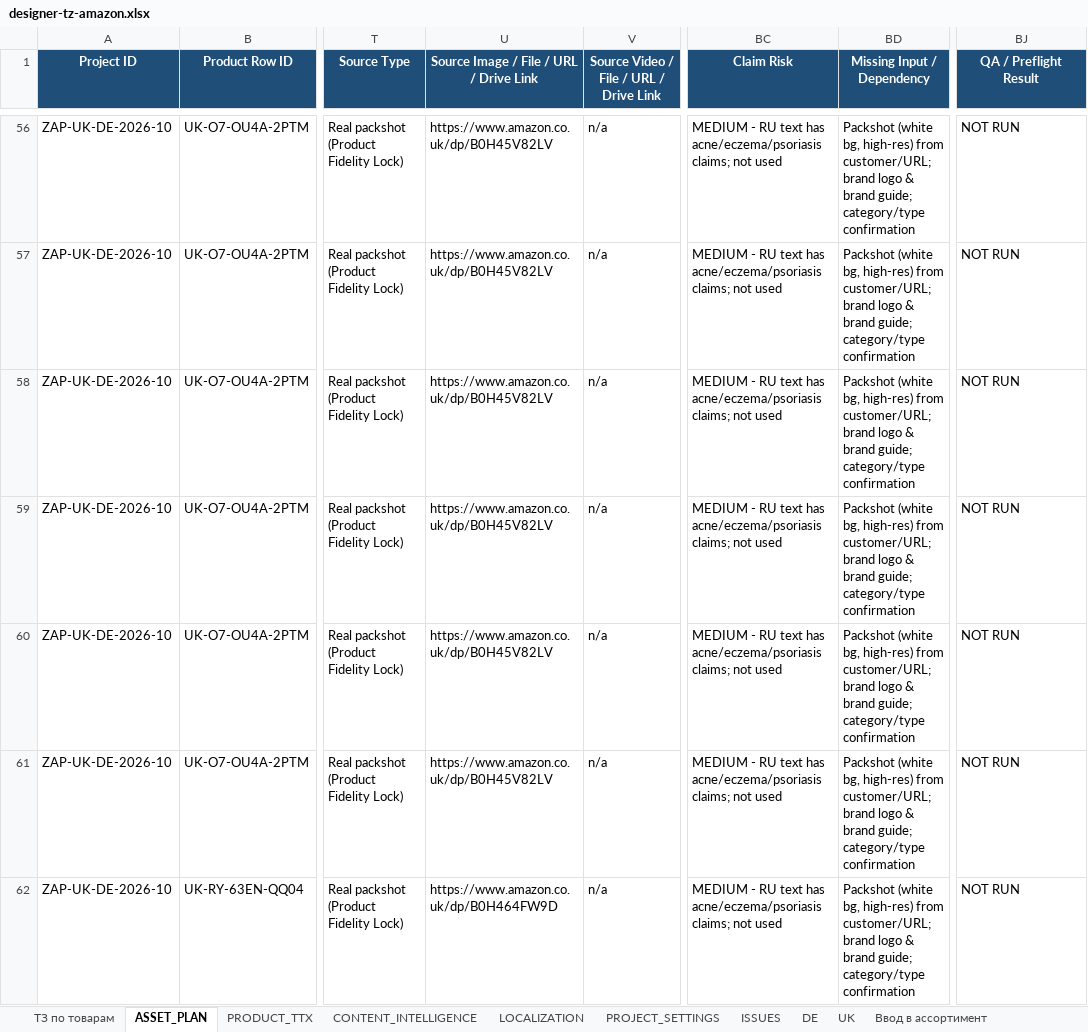
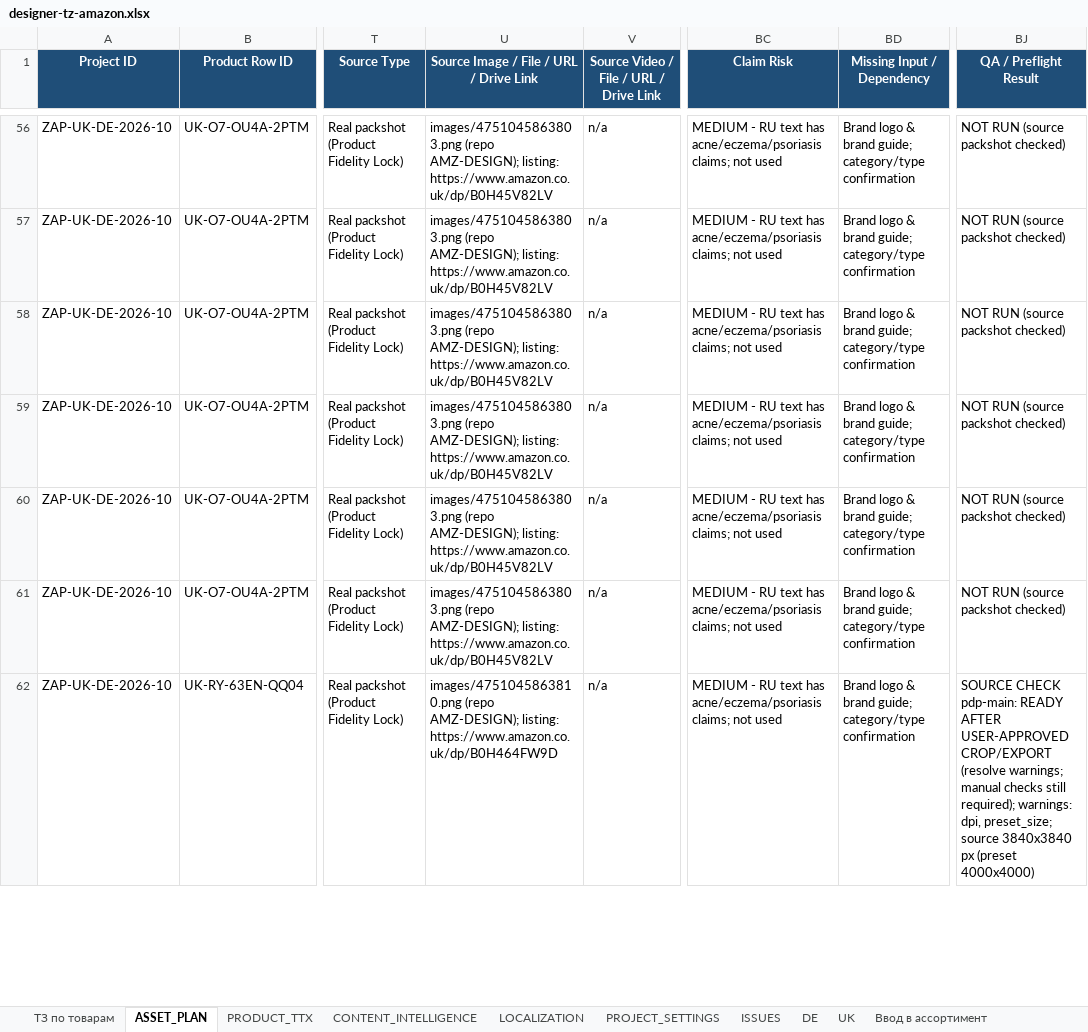
Before and after one commit to business2business17-ui/Agents, an Excel workbook: designer-tz-amazon.xlsx, sheet ASSET_PLAN, drawn as a sheet; only a part is shown, gaps mark what is left out; values as stored, in another font and other column widths than the file's, no borders; the diff covers the shown part only; the diff names each change by its address in the sheet, - before the commit and + after, or states it on an @@ line.

```diff
--- a/designer-tz-amazon.xlsx (sheet ASSET_PLAN)
+++ b/designer-tz-amazon.xlsx (sheet ASSET_PLAN)
-U56:U61: https://www.amazon.co.uk/dp/B0H45V82LV
+U56:U61: images/4751045863803.png (repo AMZ-DESIGN); listing: https://www.amazon.co.uk/dp/B0H45V82LV
-BD56:BD62 (Missing Input / Dependency): Packshot (white bg, high-res) from customer/URL; brand logo &…
+BD56:BD62 (Missing Input / Dependency): Brand logo &…
-BJ56:BJ61 (QA / Preflight Result): NOT RUN
+BJ56:BJ61 (QA / Preflight Result): NOT RUN (source packshot checked)
-U62: https://www.amazon.co.uk/dp/B0H464FW9D
+U62: images/4751045863810.png (repo AMZ-DESIGN); listing: https://www.amazon.co.uk/dp/B0H464FW9D
-BJ62 (QA / Preflight Result): NOT RUN
+BJ62 (QA / Preflight Result): SOURCE CHECK pdp-main: READY AFTER USER-APPROVED CROP/EXPORT (resolve warnings; manual checks still required); warnings: dpi, preset_size; source 3840x3840 px (preset 4000x4000)
```
Also changed, not shown: 1689 edited cells elsewhere in this sheet, sheet ISSUES, sheet ТЗ по товарам.
